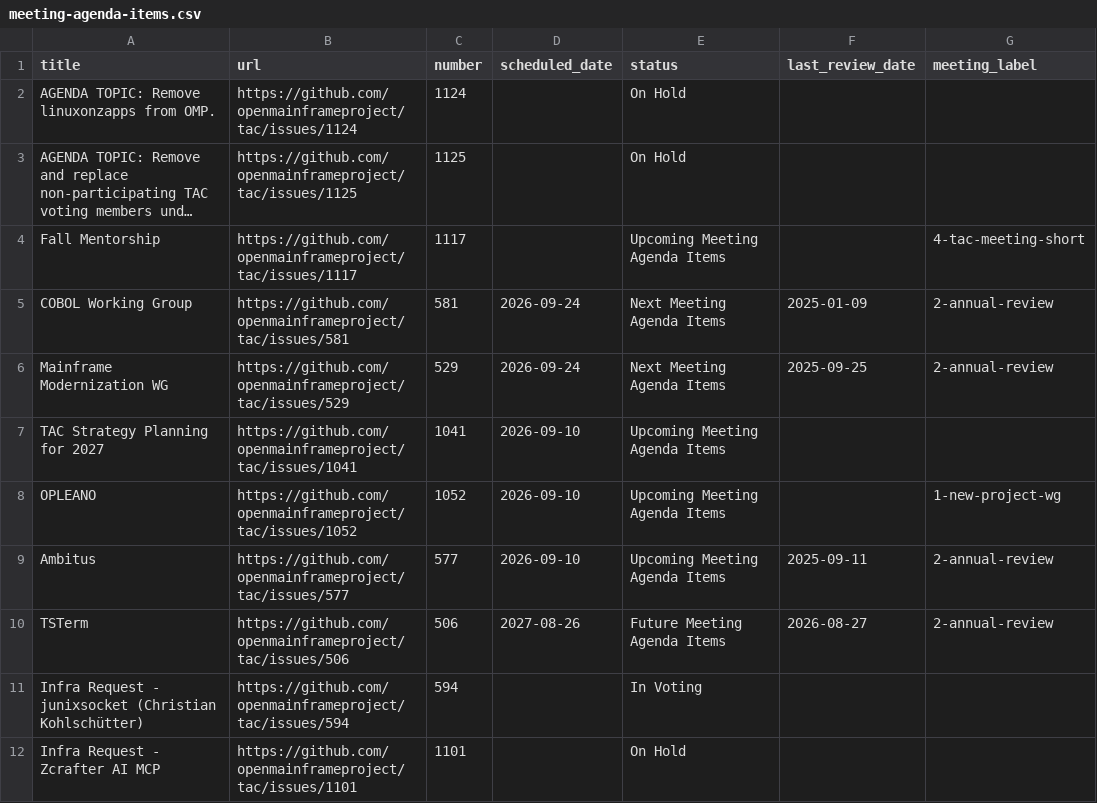
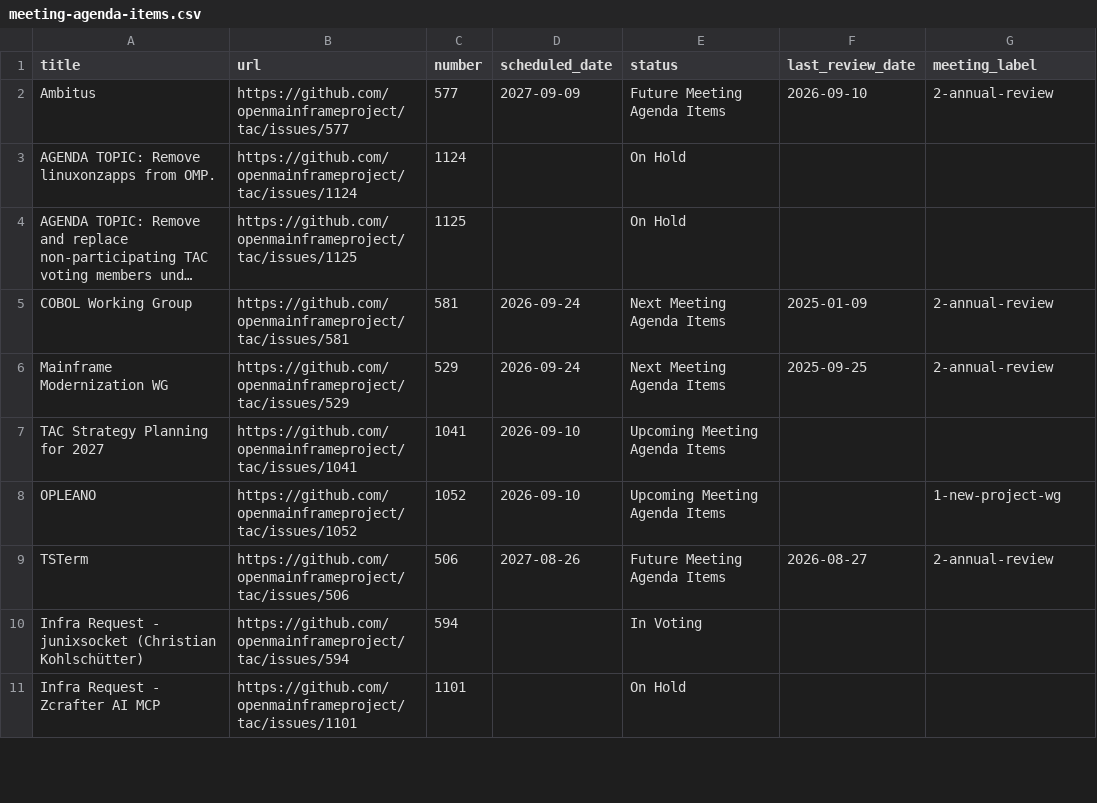
Before and after one commit to openmainframeproject/tac, a CSV file: _data/meeting-agenda-items.csv, drawn as a sheet; only a part is shown; long unchanged cells end in …; removed rows and columns are numbered as before the commit, all else as after; the diff names each change by its address in the sheet, - before the commit and + after, or states it on an @@ line.

Commit message:
Update Data Sources from LFX 2026-09-11 (#1128)
Signed-off-by: github-actions[bot] <41898282+github-actions[bot]@users.noreply.github.com>

```diff
--- a/_data/meeting-agenda-items.csv
+++ b/_data/meeting-agenda-items.csv
+row 2: Ambitus | https://github.com/openmainframeproject/tac/issues/577 | 577 | 2027-09-09 | Future Meeting Agenda Items | 2026-09-10 | 2-annual-review
-row 4: Fall Mentorship | https://github.com/openmainframeproject/tac/issues/1117 | 1117 |  | Upcoming Meeting Agenda Items |  | 4-tac-meeting-short
-row 9: Ambitus | https://github.com/openmainframeproject/tac/issues/577 | 577 | 2026-09-10 | Upcoming Meeting Agenda Items | 2025-09-11 | 2-annual-review
```
Also changed, not shown: _data/projects.csv.
